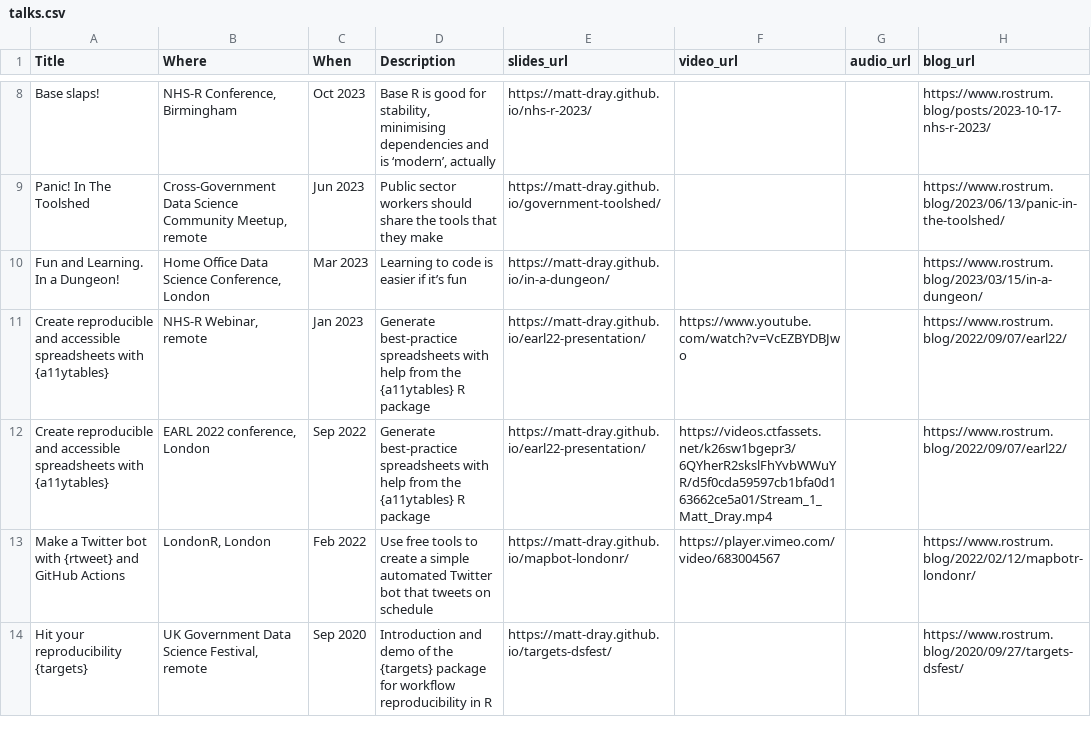
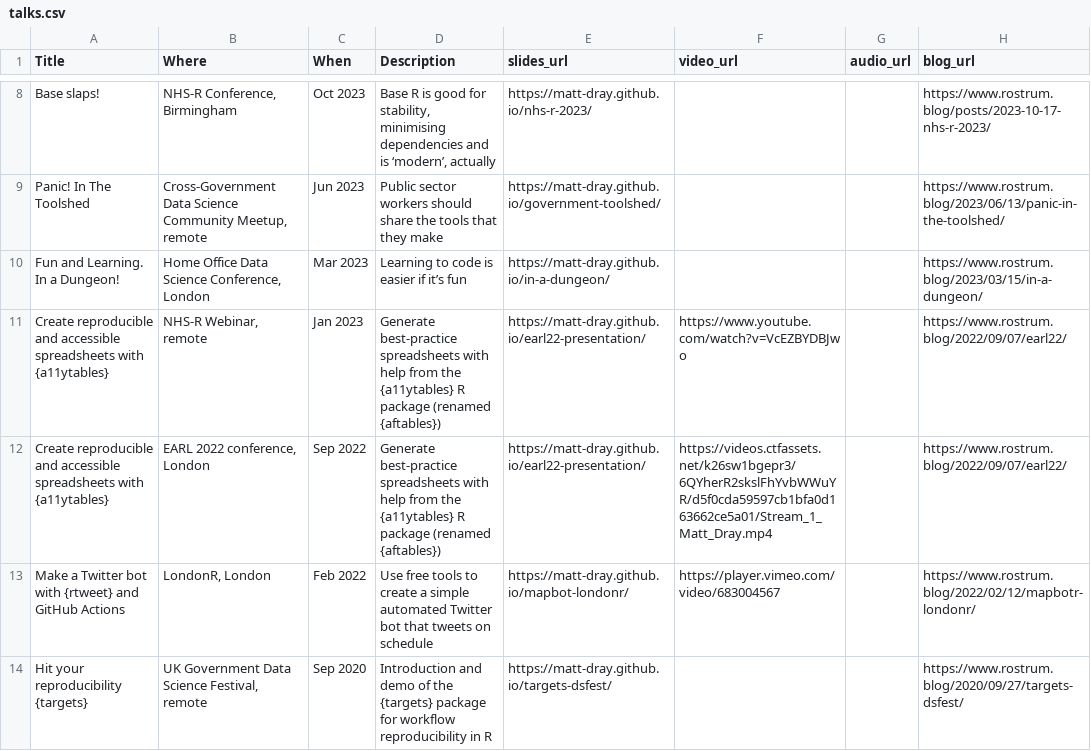
Before and after one commit to matt-dray/personal-site, a CSV file: resources/talks.csv, drawn as a sheet; only a part is shown, gaps mark what is left out; the diff names each change by its address in the sheet, - before the commit and + after, or states it on an @@ line.

Commit message:
Remove Mastodon, rename aftables

```diff
--- a/resources/talks.csv
+++ b/resources/talks.csv
-D11:D12 (Description): …R package
+D11:D12 (Description): …R package (renamed {aftables})
```
Also changed, not shown: resources/packages.csv, 43 other files.
